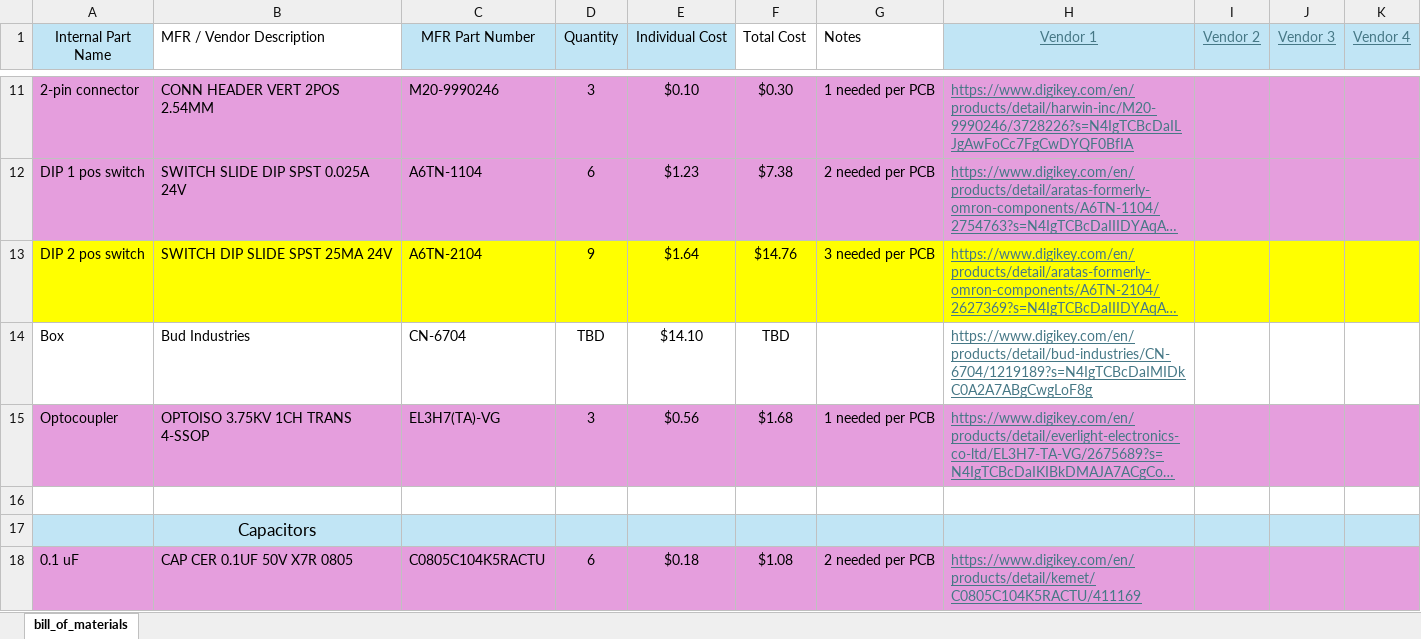
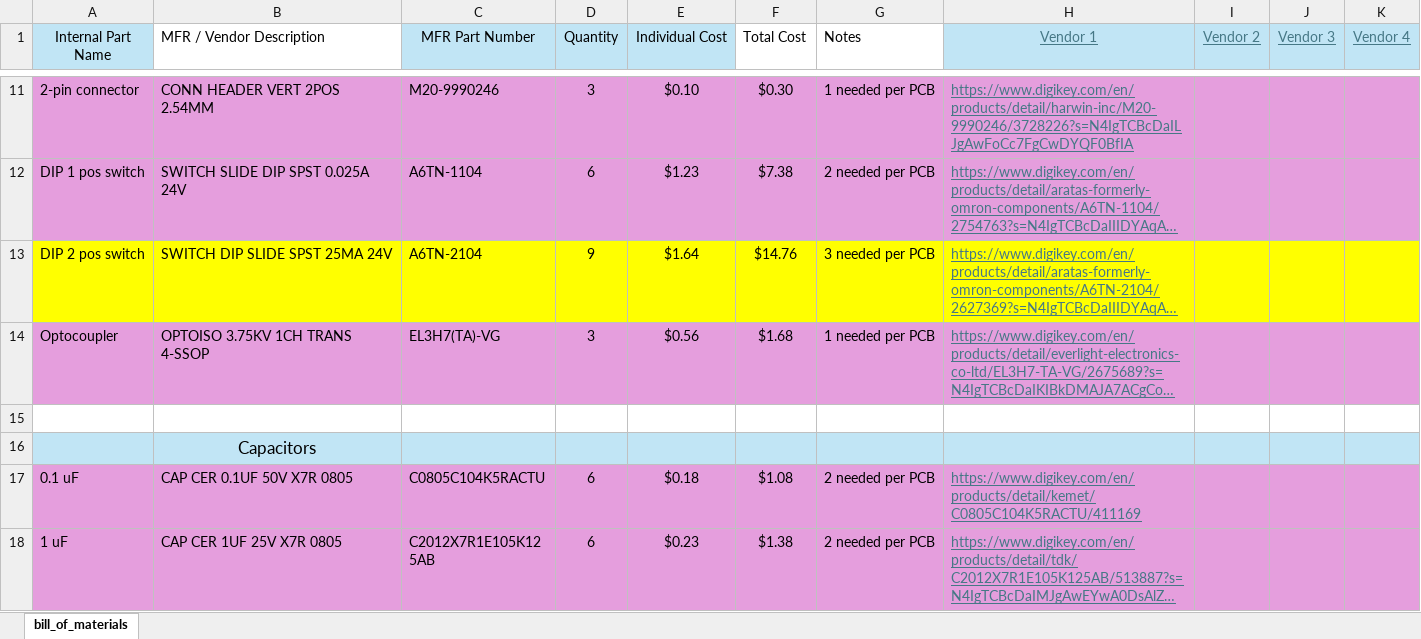
Before and after one commit to ARTS-Laboratory/SEC-DAQ, an Excel workbook: versions/v0.9.2/BOM-v0.9.2.xlsx, sheet bill_of_materials, drawn as a sheet; only a part is shown, gaps mark what is left out; the shorter side is filled out with more unchanged rows; long unchanged cells end in …; values as stored, in another font and other column widths than the file's, no borders; table styles not drawn; the diff names each change by its address in the sheet, - before the commit and + after, or states it on an @@ line.

```diff
--- a/versions/v0.9.2/BOM-v0.9.2.xlsx (sheet bill_of_materials)
+++ b/versions/v0.9.2/BOM-v0.9.2.xlsx (sheet bill_of_materials)
-row 14: Box | Bud Industries | CN-6704 | TBD | $14.10 | TBD |  | https://www.digikey.com/en/products/detail/bud-industries/CN-6704/1219189?s=N4IgTCBcDaIMIDkC0A2A7ABgCwgLoF8g
```
Also changed, not shown: 1 other file.
